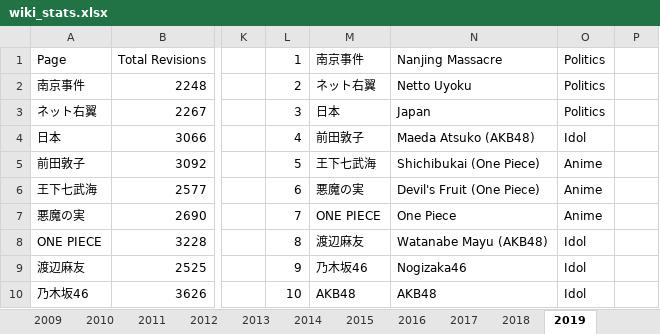
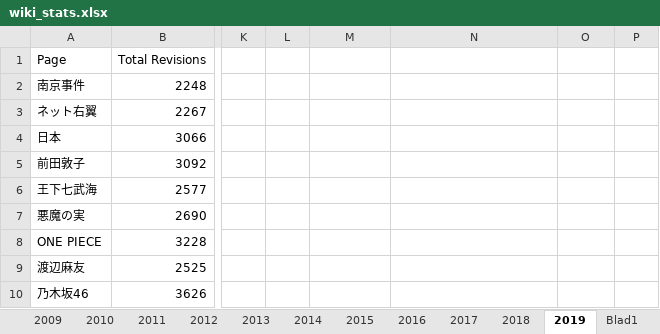
Before and after one commit to steviepoppe/graduate_thesis, an Excel workbook: data/wiki_data/wiki_stats.xlsx, sheet 2019, drawn as a sheet; only a part is shown, gaps mark what is left out; values as stored, in another font and other column widths than the file's, no cell formats; table styles not drawn; the diff covers the shown part only; the diff names each change by its address in the sheet, - before the commit and + after, or states it on an @@ line.

```diff
--- a/data/wiki_data/wiki_stats.xlsx (sheet 2019)
+++ b/data/wiki_data/wiki_stats.xlsx (sheet 2019)
+sheet tab: Blad1
-L1: 1
+L1: (empty)
-M1: 南京事件
+M1: (empty)
-N1: Nanjing Massacre
+N1: (empty)
-O1: Politics
+O1: (empty)
-L2: 2
+L2: (empty)
-M2: ネット右翼
+M2: (empty)
-N2: Netto Uyoku
+N2: (empty)
-O2:O3: Politics
+O2:O3: (empty)
-L3: 3
+L3: (empty)
-M3: 日本
+M3: (empty)
-N3: Japan
+N3: (empty)
-L4: 4
+L4: (empty)
-M4: 前田敦子
+M4: (empty)
-N4: Maeda Atsuko (AKB48)
+N4: (empty)
-O4: Idol
+O4: (empty)
-L5: 5
+L5: (empty)
-M5: 王下七武海
+M5: (empty)
-N5: Shichibukai (One Piece)
+N5: (empty)
-O5:O7: Anime
+O5:O7: (empty)
-L6: 6
+L6: (empty)
-M6: 悪魔の実
+M6: (empty)
-N6: Devil's Fruit (One Piece)
+N6: (empty)
-L7: 7
+L7: (empty)
-M7: ONE PIECE
+M7: (empty)
-N7: One Piece
+N7: (empty)
-L8: 8
+L8: (empty)
-M8: 渡辺麻友
+M8: (empty)
-N8: Watanabe Mayu (AKB48)
+N8: (empty)
-O8:O10: Idol
+O8:O10: (empty)
-L9: 9
+L9: (empty)
-M9: 乃木坂46
+M9: (empty)
-N9: Nogizaka46
+N9: (empty)
-L10: 10
+L10: (empty)
-M10: AKB48
+M10: (empty)
-N10: AKB48
+N10: (empty)
```
Also changed, not shown: 159 edited cells elsewhere in this sheet, cell formats, charts or pictures, 3 other files.
